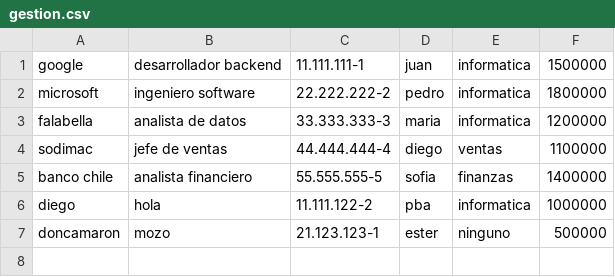
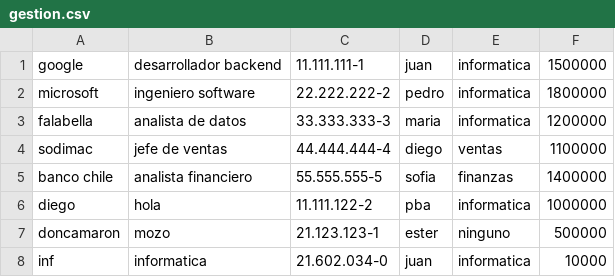
Before and after one commit to AgustinSego/Manejo-de-Bolsa-de-Trabajo, a CSV file: src/gestion.csv, drawn as a sheet.

```diff
--- a/src/gestion.csv
+++ b/src/gestion.csv
@@ -7 +7,2 @@ diego,hola,11.111.122-2,pba,informatica,1000000
 doncamaron,mozo,21.123.123-1,ester,ninguno,500000
+inf,informatica,21.602.034-0,juan,informatica,10000
```
Also changed, not shown: 3 other files.
